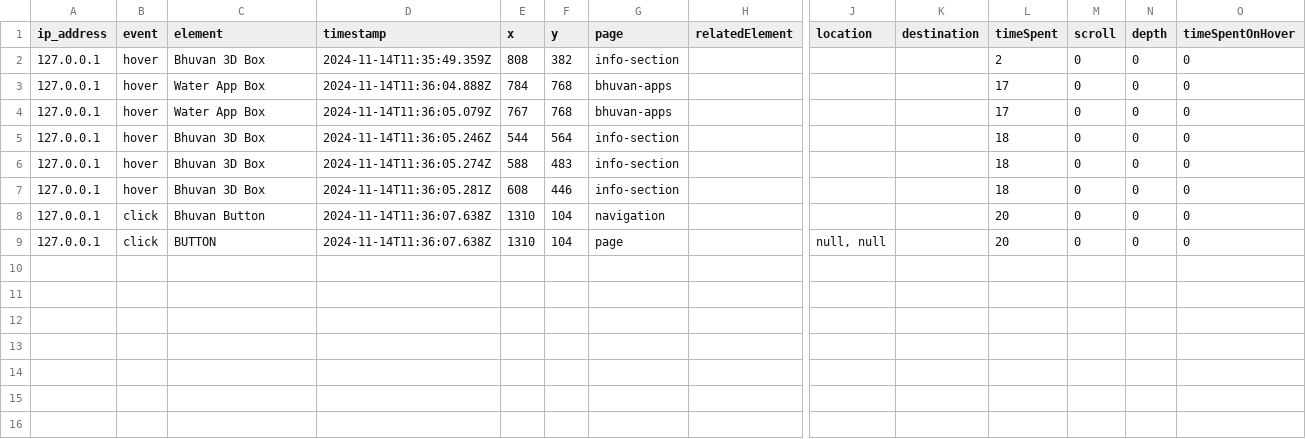
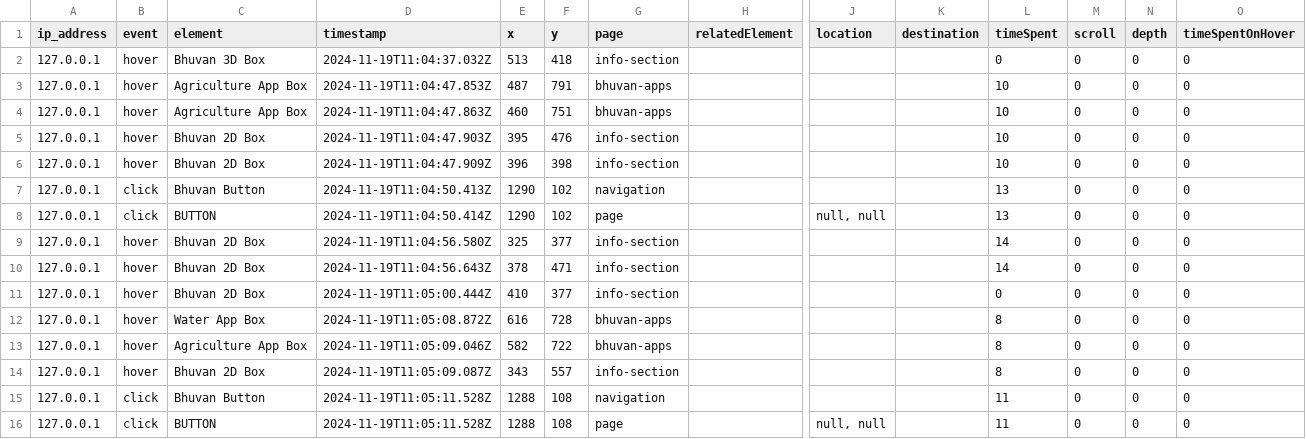
Before and after one commit to tushargatthewar/ISRO-UserBehaviourAnalysis, a CSV file: home_user_activity.csv, drawn as a sheet; only a part is shown, gaps mark what is left out; addresses are those after the commit; rows hold the shown columns only; the diff names each change by its address in the sheet, - before the commit and + after, or states it on an @@ line.

```diff
--- a/home_user_activity.csv
+++ b/home_user_activity.csv
-D2 (timestamp): 2024-11-14T11:35:49.359Z
+D2 (timestamp): 2024-11-19T11:04:37.032Z
-E2 (x): 808
+E2 (x): 513
-F2 (y): 382
+F2 (y): 418
-L2 (timeSpent): 2
+L2 (timeSpent): 0
-C3:C4 (element): Water App Box
+C3:C4 (element): Agriculture App Box
-D3 (timestamp): 2024-11-14T11:36:04.888Z
+D3 (timestamp): 2024-11-19T11:04:47.853Z
-E3 (x): 784
+E3 (x): 487
-F3 (y): 768
+F3 (y): 791
-L3:L4 (timeSpent): 17
+L3:L4 (timeSpent): 10
-D4 (timestamp): 2024-11-14T11:36:05.079Z
+D4 (timestamp): 2024-11-19T11:04:47.863Z
-E4 (x): 767
+E4 (x): 460
-F4 (y): 768
+F4 (y): 751
+row 5: 127.0.0.1 | hover | Bhuvan 2D Box | 2024-11-19T11:04:47.903Z | 395 | 476 | info-section |  |  |  | 10 | 0 | 0 | 0
+row 6: 127.0.0.1 | hover | Bhuvan 2D Box | 2024-11-19T11:04:47.909Z | 396 | 398 | info-section |  |  |  | 10 | 0 | 0 | 0
+row 7: 127.0.0.1 | click | Bhuvan Button | 2024-11-19T11:04:50.413Z | 1290 | 102 | navigation |  |  |  | 13 | 0 | 0 | 0
+row 8: 127.0.0.1 | click | BUTTON | 2024-11-19T11:04:50.414Z | 1290 | 102 | page |  | null, null |  | 13 | 0 | 0 | 0
+row 9: 127.0.0.1 | hover | Bhuvan 2D Box | 2024-11-19T11:04:56.580Z | 325 | 377 | info-section |  |  |  | 14 | 0 | 0 | 0
-C10:C11 (element): Bhuvan 3D Box
+C10:C11 (element): Bhuvan 2D Box
-D10 (timestamp): 2024-11-14T11:36:05.246Z
+D10 (timestamp): 2024-11-19T11:04:56.643Z
-E10 (x): 544
+E10 (x): 378
-F10 (y): 564
+F10 (y): 471
-L10 (timeSpent): 18
+L10 (timeSpent): 14
-D11 (timestamp): 2024-11-14T11:36:05.274Z
+D11 (timestamp): 2024-11-19T11:05:00.444Z
-E11 (x): 588
+E11 (x): 410
-F11 (y): 483
+F11 (y): 377
-L11 (timeSpent): 18
+L11 (timeSpent): 0
+row 12: 127.0.0.1 | hover | Water App Box | 2024-11-19T11:05:08.872Z | 616 | 728 | bhuvan-apps |  |  |  | 8 | 0 | 0 | 0
+row 13: 127.0.0.1 | hover | Agriculture App Box | 2024-11-19T11:05:09.046Z | 582 | 722 | bhuvan-apps |  |  |  | 8 | 0 | 0 | 0
-C14 (element): Bhuvan 3D Box
+C14 (element): Bhuvan 2D Box
-D14 (timestamp): 2024-11-14T11:36:05.281Z
+D14 (timestamp): 2024-11-19T11:05:09.087Z
-E14 (x): 608
+E14 (x): 343
-F14 (y): 446
+F14 (y): 557
-L14 (timeSpent): 18
+L14 (timeSpent): 8
-D15:D16 (timestamp): 2024-11-14T11:36:07.638Z
+D15:D16 (timestamp): 2024-11-19T11:05:11.528Z
-E15:E16 (x): 1310
+E15:E16 (x): 1288
-F15:F16 (y): 104
+F15:F16 (y): 108
-L15:L16 (timeSpent): 20
+L15:L16 (timeSpent): 11
```
Also changed, not shown: overall_csv_homesession.csv, overallhomedata.csv, 4 other files.
